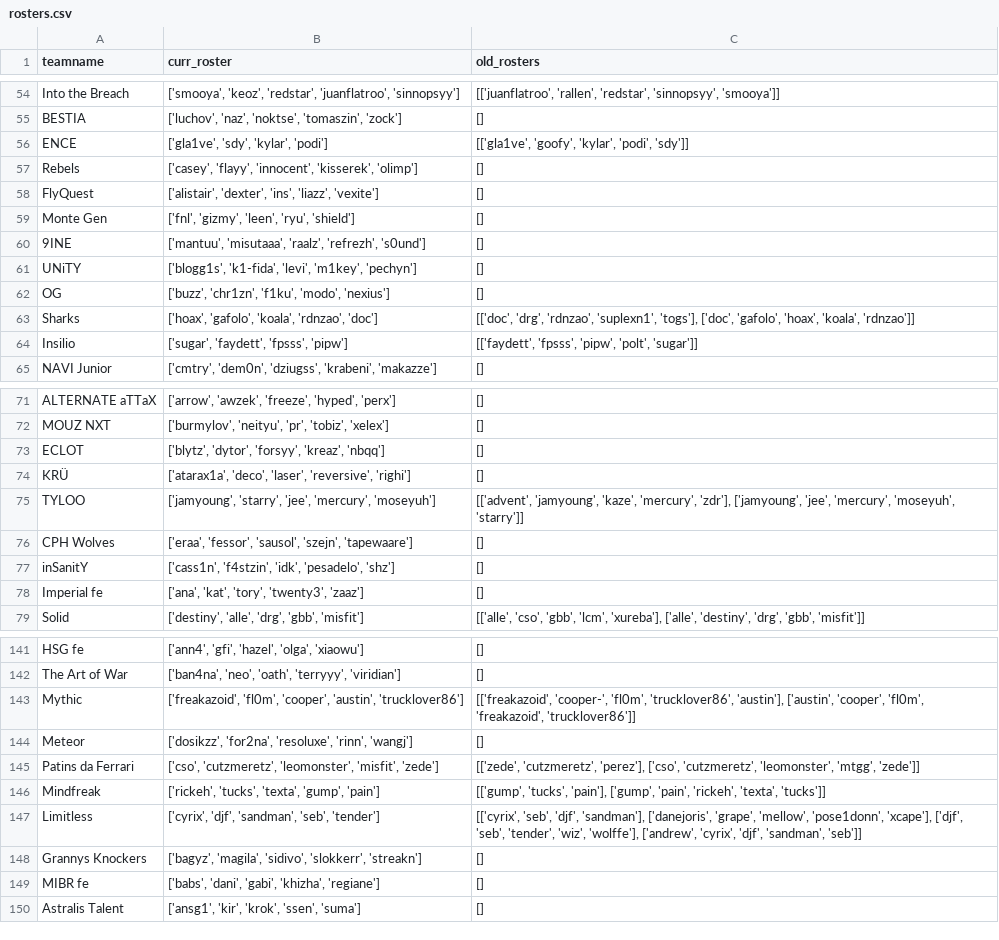
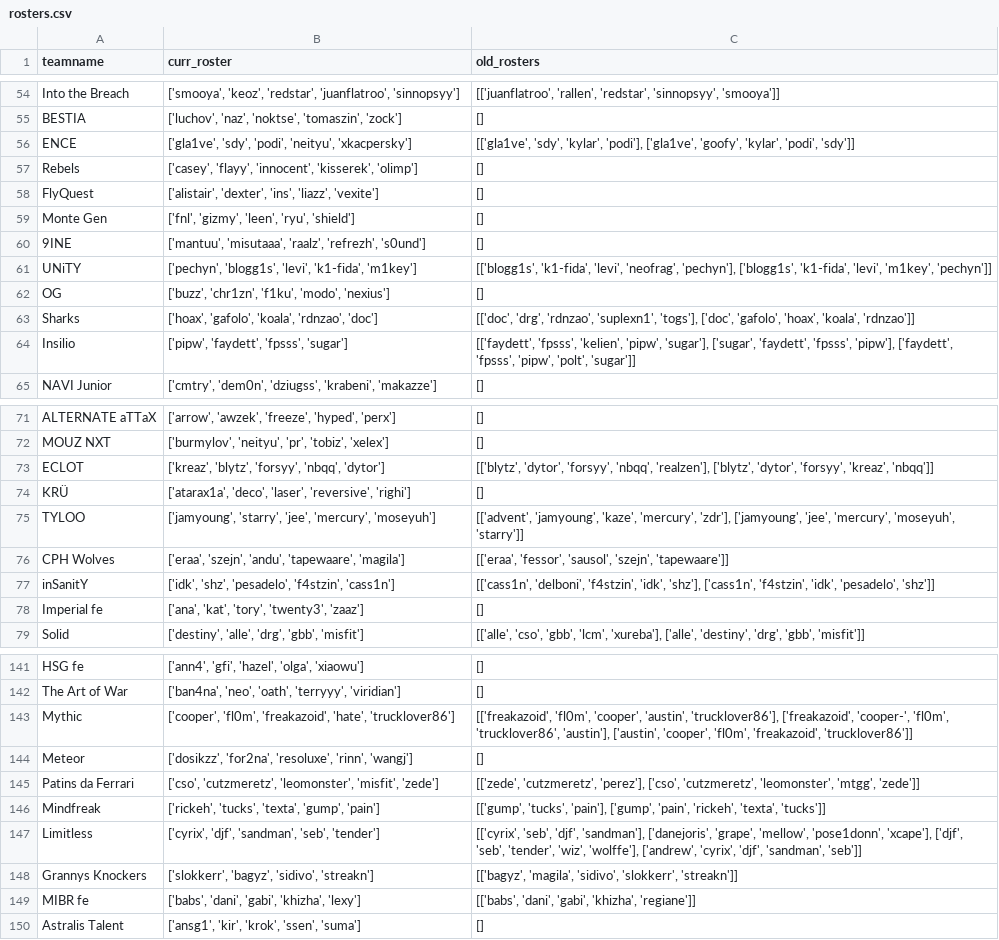
Before and after one commit to debruijn/cs2, a CSV file: combined_cs2_rankings/rosters.csv, drawn as a sheet; only a part is shown, gaps mark what is left out; the diff covers the shown part only.

```diff
--- a/combined_cs2_rankings/rosters.csv
+++ b/combined_cs2_rankings/rosters.csv
@@ -55,3 +55,3 @@ Into the Breach,"['smooya', 'keoz', 'redstar', 'juanflatroo', 'sinnopsyy']","[['
 BESTIA,"['luchov', 'naz', 'noktse', 'tomaszin', 'zock']",[]
-ENCE,"['gla1ve', 'sdy', 'kylar', 'podi']","[['gla1ve', 'goofy', 'kylar', 'podi', 'sdy']]"
+ENCE,"['gla1ve', 'sdy', 'podi', 'neityu', 'xkacpersky']","[['gla1ve', 'sdy', 'kylar', 'podi'], ['gla1ve', 'goofy', 'kylar', 'podi', 'sdy']]"
 Rebels,"['casey', 'flayy', 'innocent', 'kisserek', 'olimp']",[]
@@ -60,6 +60,6 @@ Monte Gen,"['fnl', 'gizmy', 'leen', 'ryu', 'shield']",[]
 9INE,"['mantuu', 'misutaaa', 'raalz', 'refrezh', 's0und']",[]
-UNiTY,"['blogg1s', 'k1-fida', 'levi', 'm1key', 'pechyn']",[]
+UNiTY,"['pechyn', 'blogg1s', 'levi', 'k1-fida', 'm1key']","[['blogg1s', 'k1-fida', 'levi', 'neofrag', 'pechyn'], ['blogg1s', 'k1-fida', 'levi', 'm1key', 'pechyn']]"
 OG,"['buzz', 'chr1zn', 'f1ku', 'modo', 'nexius']",[]
 Sharks,"['hoax', 'gafolo', 'koala', 'rdnzao', 'doc']","[['doc', 'drg', 'rdnzao', 'suplexn1', 'togs'], ['doc', 'gafolo', 'hoax', 'koala', 'rdnzao']]"
-Insilio,"['sugar', 'faydett', 'fpsss', 'pipw']","[['faydett', 'fpsss', 'pipw', 'polt', 'sugar']]"
+Insilio,"['pipw', 'faydett', 'fpsss', 'sugar']","[['faydett', 'fpsss', 'kelien', 'pipw', 'sugar'], ['sugar', 'faydett', 'fpsss', 'pipw'], ['faydett', 'fpsss', 'pipw', 'polt', 'sugar']]"
 NAVI Junior,"['cmtry', 'dem0n', 'dziugss', 'krabeni', 'makazze']",[]
@@ -72,7 +72,7 @@ ALTERNATE aTTaX,"['arrow', 'awzek', 'freeze', 'hyped', 'perx']",[]
 MOUZ NXT,"['burmylov', 'neityu', 'pr', 'tobiz', 'xelex']",[]
-ECLOT,"['blytz', 'dytor', 'forsyy', 'kreaz', 'nbqq']",[]
+ECLOT,"['kreaz', 'blytz', 'forsyy', 'nbqq', 'dytor']","[['blytz', 'dytor', 'forsyy', 'nbqq', 'realzen'], ['blytz', 'dytor', 'forsyy', 'kreaz', 'nbqq']]"
 KRÜ,"['atarax1a', 'deco', 'laser', 'reversive', 'righi']",[]
 TYLOO,"['jamyoung', 'starry', 'jee', 'mercury', 'moseyuh']","[['advent', 'jamyoung', 'kaze', 'mercury', 'zdr'], ['jamyoung', 'jee', 'mercury', 'moseyuh', 'starry']]"
-CPH Wolves,"['eraa', 'fessor', 'sausol', 'szejn', 'tapewaare']",[]
-inSanitY,"['cass1n', 'f4stzin', 'idk', 'pesadelo', 'shz']",[]
+CPH Wolves,"['eraa', 'szejn', 'andu', 'tapewaare', 'magila']","[['eraa', 'fessor', 'sausol', 'szejn', 'tapewaare']]"
+inSanitY,"['idk', 'shz', 'pesadelo', 'f4stzin', 'cass1n']","[['cass1n', 'delboni', 'f4stzin', 'idk', 'shz'], ['cass1n', 'f4stzin', 'idk', 'pesadelo', 'shz']]"
 Imperial fe,"['ana', 'kat', 'tory', 'twenty3', 'zaaz']",[]
@@ -142,3 +142,3 @@ HSG fe,"['ann4', 'gfi', 'hazel', 'olga', 'xiaowu']",[]
 The Art of War,"['ban4na', 'neo', 'oath', 'terryyy', 'viridian']",[]
-Mythic,"['freakazoid', 'fl0m', 'cooper', 'austin', 'trucklover86']","[['freakazoid', 'cooper-', 'fl0m', 'trucklover86', 'austin'], ['austin', 'cooper', 'fl0m', 'freakazoid', 'trucklover86']]"
+Mythic,"['cooper', 'fl0m', 'freakazoid', 'hate', 'trucklover86']","[['freakazoid', 'fl0m', 'cooper', 'austin', 'trucklover86'], ['freakazoid', 'cooper-', 'fl0m', 'trucklover86', 'austin'], ['austin', 'cooper', 'fl0m', 'freakazoid', 'trucklover86']]"
 Meteor,"['dosikzz', 'for2na', 'resoluxe', 'rinn', 'wangj']",[]
@@ -147,4 +147,4 @@ Mindfreak,"['rickeh', 'tucks', 'texta', 'gump', 'pain']","[['gump', 'tucks', 'pa
 Limitless,"['cyrix', 'djf', 'sandman', 'seb', 'tender']","[['cyrix', 'seb', 'djf', 'sandman'], ['danejoris', 'grape', 'mellow', 'pose1donn', 'xcape'], ['djf', 'seb', 'tender', 'wiz', 'wolffe'], ['andrew', 'cyrix', 'djf', 'sandman', 'seb']]"
-Grannys Knockers,"['bagyz', 'magila', 'sidivo', 'slokkerr', 'streakn']",[]
-MIBR fe,"['babs', 'dani', 'gabi', 'khizha', 'regiane']",[]
+Grannys Knockers,"['slokkerr', 'bagyz', 'sidivo', 'streakn']","[['bagyz', 'magila', 'sidivo', 'slokkerr', 'streakn']]"
+MIBR fe,"['babs', 'dani', 'gabi', 'khizha', 'lexy']","[['babs', 'dani', 'gabi', 'khizha', 'regiane']]"
 Astralis Talent,"['ansg1', 'kir', 'krok', 'ssen', 'suma']",[]
```
Also changed, not shown: 12 added rows and 44 edited cells elsewhere in this file, combined_cs2_rankings/teamname_mapping.csv.
